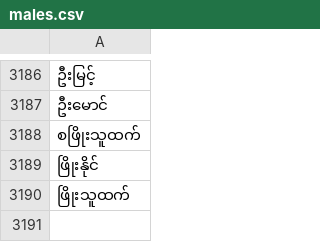
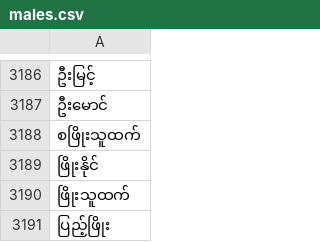
Before and after one commit to binarybrigade/myanmar-name-mf-classification, a CSV file: raw_data/males.csv, drawn as a sheet; only a part is shown, gaps mark what is left out; the diff names each change by its address in the sheet, - before the commit and + after, or states it on an @@ line.

Commit message:
Data Update

```diff
--- a/raw_data/males.csv
+++ b/raw_data/males.csv
+row 3191: ပြည့်ဖြိုး
```
Also changed, not shown: raw_data/females.csv.
